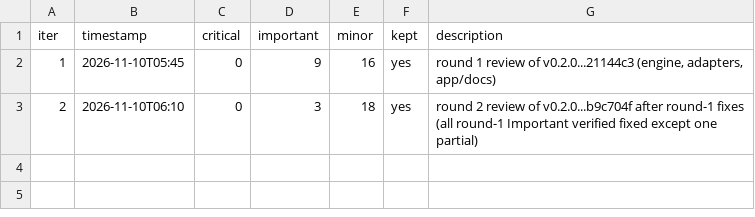
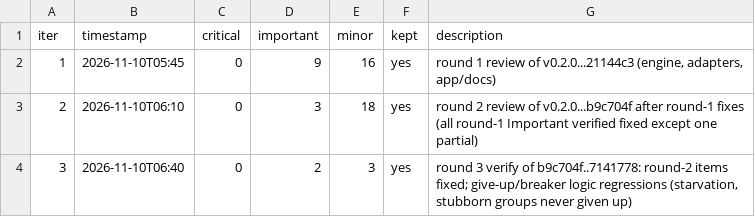
Before and after one commit to Chubby-Chocobo/photovault, a TSV file: plans/261110-0435-17-cloud-folder-imports/reports/loop-results.tsv, drawn as a sheet; the diff names each change by its address in the sheet, - before the commit and + after, or states it on an @@ line.

```diff
--- a/plans/261110-0435-17-cloud-folder-imports/reports/loop-results.tsv
+++ b/plans/261110-0435-17-cloud-folder-imports/reports/loop-results.tsv
+row 4: 3 | 2026-11-10T06:40 | 0 | 2 | 3 | yes | round 3 verify of b9c704f..7141778: round-2 items fixed; give-up/breaker logic regressions (starvation, stubborn groups never given up)
```
Also changed, not shown: 1 other file.
